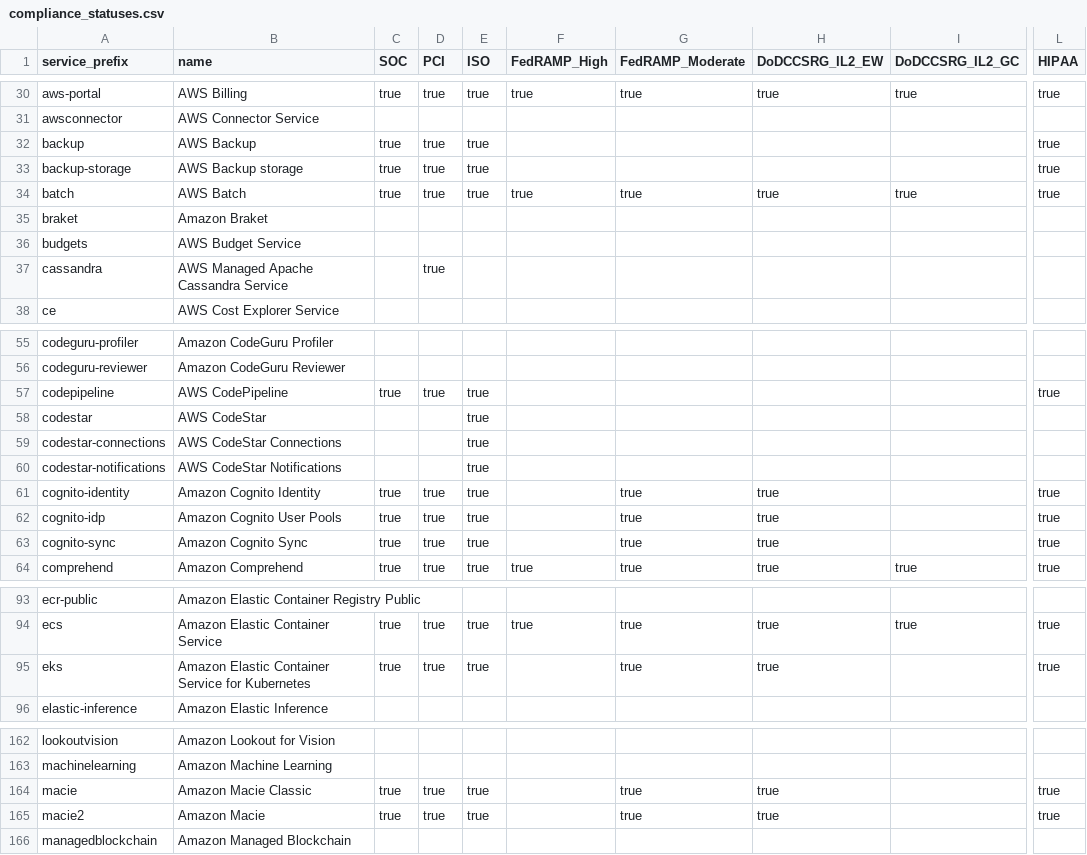
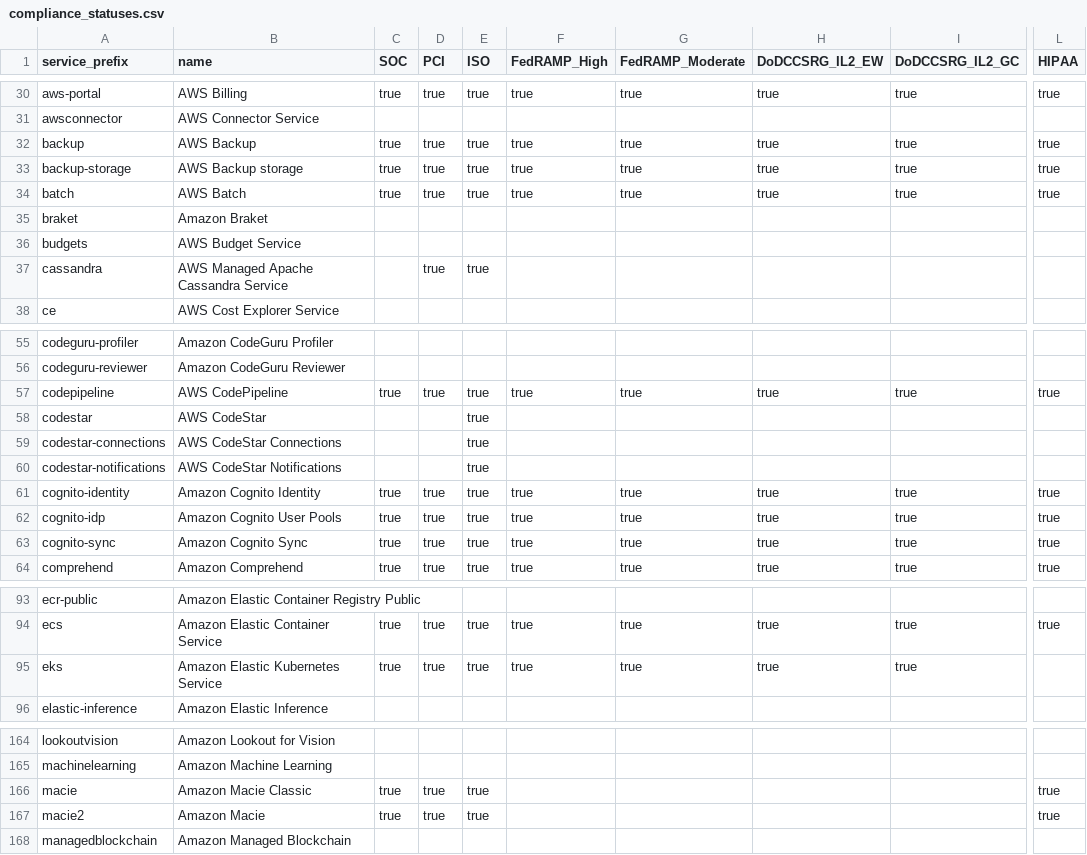
Before and after one commit to python-js1211/allow-lister-ass, a CSV file: aws_allowlister/data/compliance_statuses.csv, drawn as a sheet; only a part is shown, gaps mark what is left out; addresses are those after the commit; the diff covers the shown part only; the diff names each change by its address in the sheet, - before the commit and + after, or states it on an @@ line.

```diff
--- a/aws_allowlister/data/compliance_statuses.csv
+++ b/aws_allowlister/data/compliance_statuses.csv
-F32:F33 (FedRAMP_High): (empty)
+F32:F33 (FedRAMP_High): true
-G32:G33 (FedRAMP_Moderate): (empty)
+G32:G33 (FedRAMP_Moderate): true
-H32:H33 (DoDCCSRG_IL2_EW): (empty)
+H32:H33 (DoDCCSRG_IL2_EW): true
-I32:I33 (DoDCCSRG_IL2_GC): (empty)
+I32:I33 (DoDCCSRG_IL2_GC): true
-E37 (ISO): (empty)
+E37 (ISO): true
-F57 (FedRAMP_High): (empty)
+F57 (FedRAMP_High): true
-G57 (FedRAMP_Moderate): (empty)
+G57 (FedRAMP_Moderate): true
-H57 (DoDCCSRG_IL2_EW): (empty)
+H57 (DoDCCSRG_IL2_EW): true
-I57 (DoDCCSRG_IL2_GC): (empty)
+I57 (DoDCCSRG_IL2_GC): true
-F61:F63 (FedRAMP_High): (empty)
+F61:F63 (FedRAMP_High): true
-I61:I63 (DoDCCSRG_IL2_GC): (empty)
+I61:I63 (DoDCCSRG_IL2_GC): true
-B95 (name): Amazon Elastic Container Service for Kubernetes
+B95 (name): Amazon Elastic Kubernetes Service
-F95 (FedRAMP_High): (empty)
+F95 (FedRAMP_High): true
-I95 (DoDCCSRG_IL2_GC): (empty)
+I95 (DoDCCSRG_IL2_GC): true
-L95 (HIPAA): true
+L95 (HIPAA): (empty)
-G166:G167 (FedRAMP_Moderate): true
+G166:G167 (FedRAMP_Moderate): (empty)
-H166:H167 (DoDCCSRG_IL2_EW): true
+H166:H167 (DoDCCSRG_IL2_EW): (empty)
```
Also changed, not shown: 3 added rows, 1 removed row and 17 edited cells elsewhere in this file, 1 other file.
